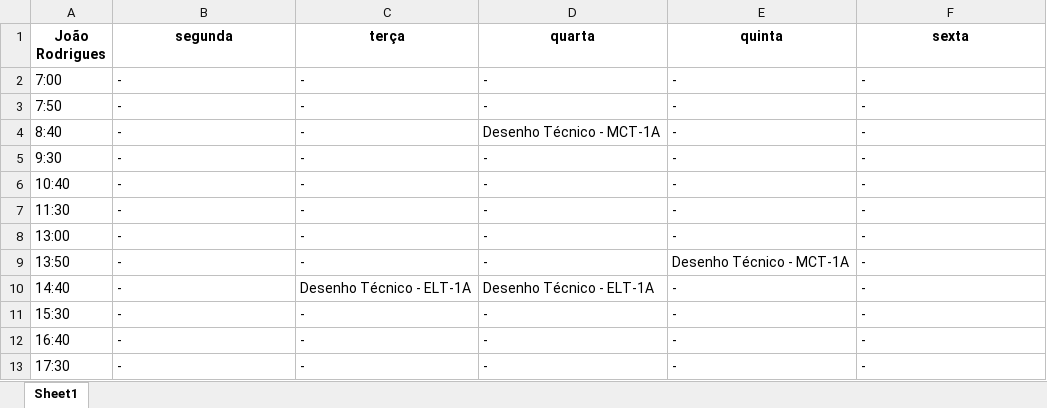
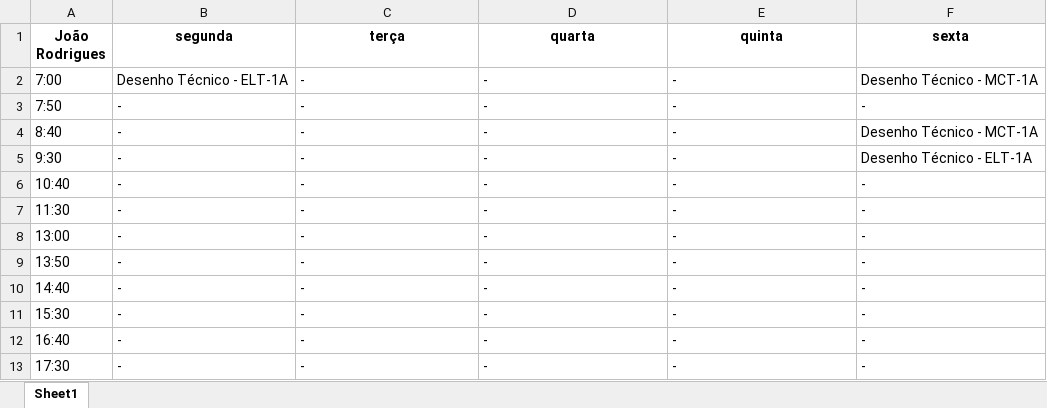
Before and after one commit to TulioHRC/Horarios-CEFET, an Excel workbook: data/teacher/João Rodrigues.xlsx, sheet Sheet1, drawn as a sheet; values as stored, in another font and other column widths than the file's, no borders; the diff names each change by its address in the sheet, - before the commit and + after, or states it on an @@ line.

```diff
--- a/data/teacher/João Rodrigues.xlsx (sheet Sheet1)
+++ b/data/teacher/João Rodrigues.xlsx (sheet Sheet1)
-B2 (segunda): -
+B2 (segunda): Desenho Técnico - ELT-1A
-F2 (sexta): -
+F2 (sexta): Desenho Técnico - MCT-1A
-D4 (quarta): Desenho Técnico - MCT-1A
+D4 (quarta): -
-F4 (sexta): -
+F4 (sexta): Desenho Técnico - MCT-1A
-F5 (sexta): -
+F5 (sexta): Desenho Técnico - ELT-1A
-E9 (quinta): Desenho Técnico - MCT-1A
+E9 (quinta): -
-C10 (terça): Desenho Técnico - ELT-1A
+C10 (terça): -
-D10 (quarta): Desenho Técnico - ELT-1A
+D10 (quarta): -
```
Also changed, not shown: data/teacher/Andre Barros.xlsx, data/teacher/Josivaldo Ferreira.xlsx, 10 other files.
